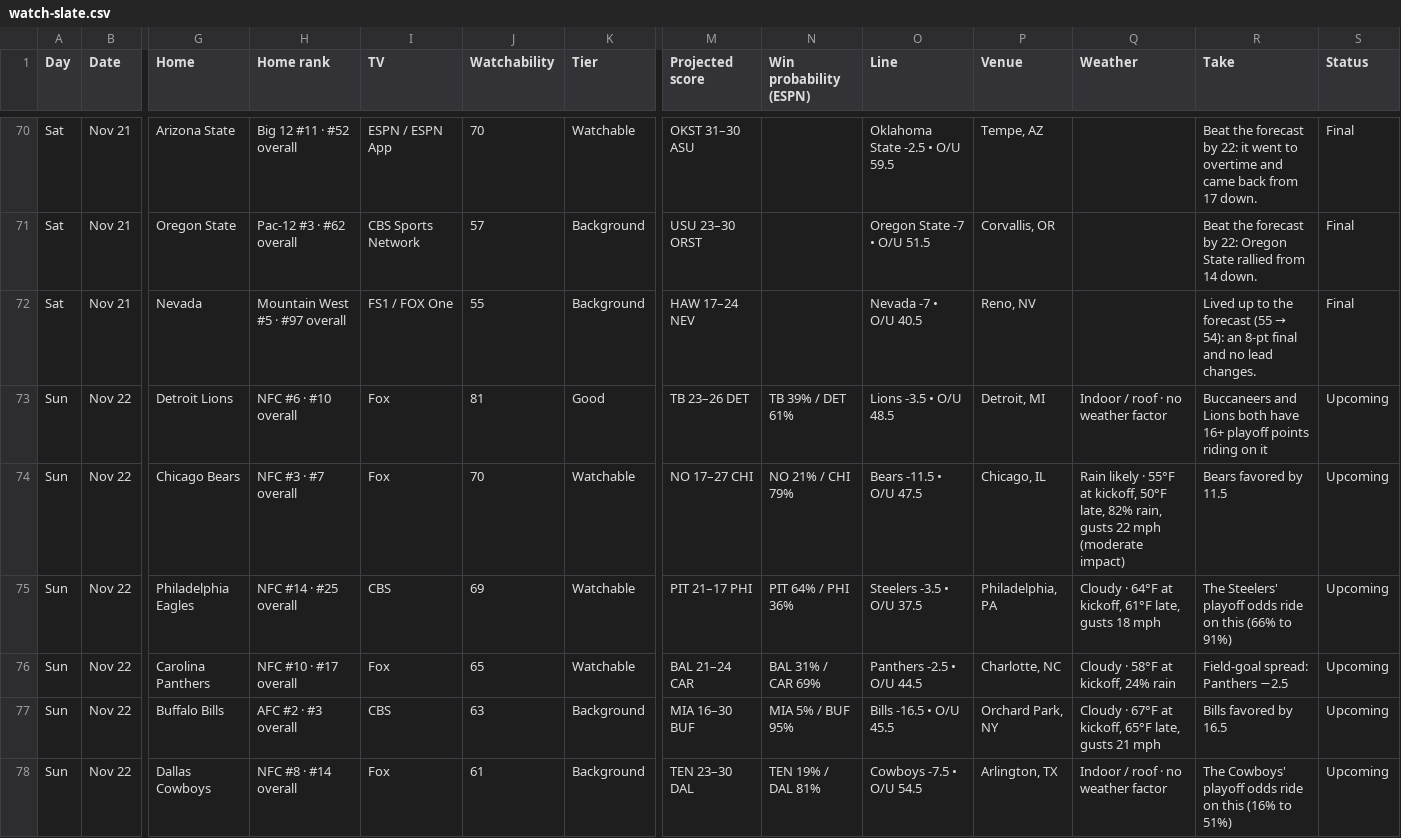
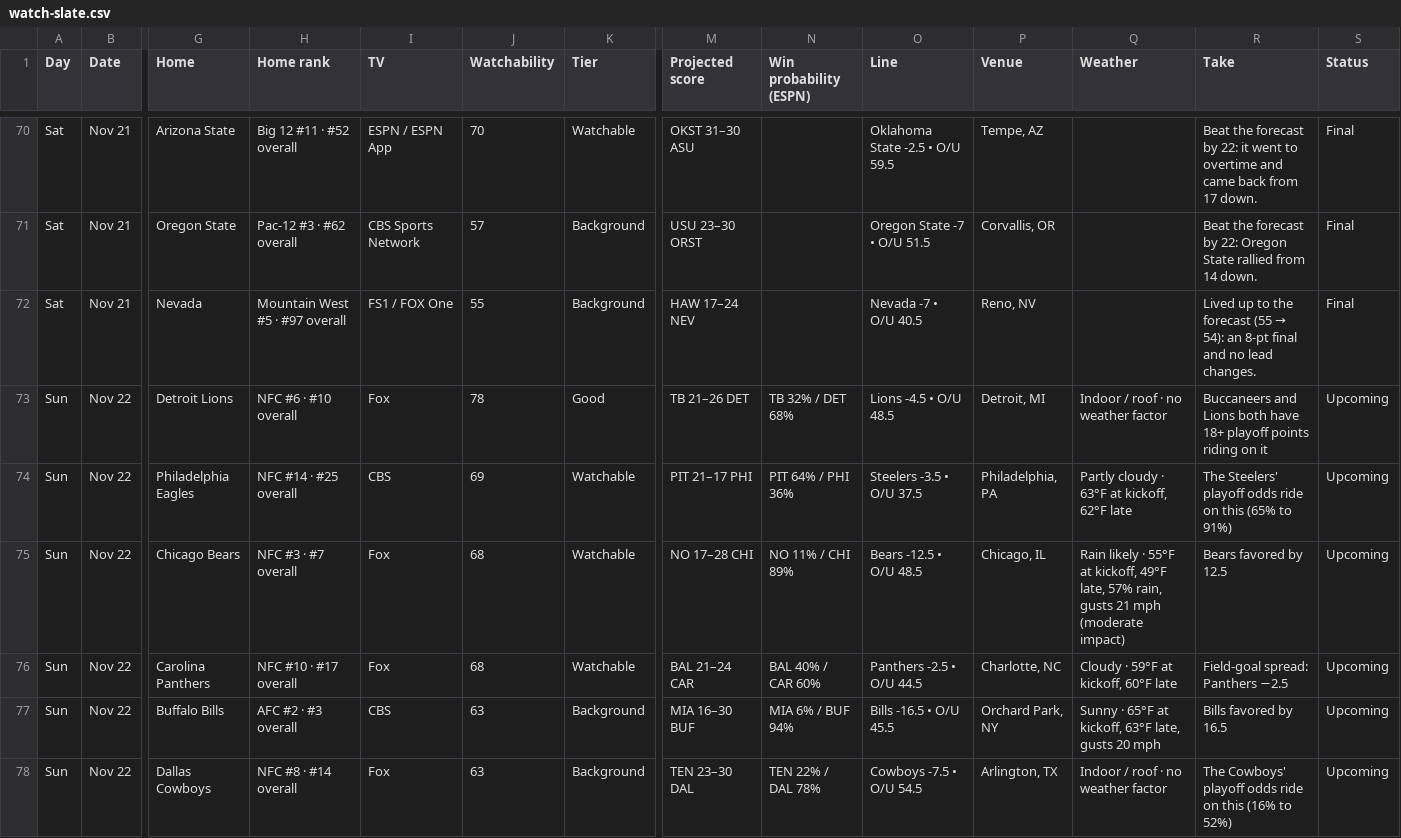
Before and after one commit to denegrijustin/football-watchability, a CSV file: public/exports/watch-slate.csv, drawn as a sheet; only a part is shown, gaps mark what is left out; removed rows and columns are numbered as before the commit, all else as after; rows hold the shown columns only; the diff covers the shown part only; the diff names each change by its address in the sheet, - before the commit and + after, or states it on an @@ line.

```diff
--- a/public/exports/watch-slate.csv
+++ b/public/exports/watch-slate.csv
-J73 (Watchability): 81
+J73 (Watchability): 78
-M73 (Projected score): TB 23–26 DET
+M73 (Projected score): TB 21–26 DET
-N73 (Win probability (ESPN)): TB 39% / DET 61%
+N73 (Win probability (ESPN)): TB 32% / DET 68%
-O73 (Line): Lions -3.5 • O/U 48.5
+O73 (Line): Lions -4.5 • O/U 48.5
-R73 (Take): …both have 16+ playoff points…
+R73 (Take): …both have 18+ playoff points…
-row 74: Sun | Nov 22 | Chicago Bears | NFC #3 · #7 overall | Fox | 70 | Watchable | NO 17–27 CHI | NO 21% / CHI 79% | Bears -11.5 • O/U 47.5 | Chicago, IL | Rain likely · 55°F at kickoff, 50°F late, 82% rain, gusts 22 mph (moderate impact) | Bears favored by 11.5 | Upcoming
-Q74 (Weather): Cloudy · 64°F at kickoff, 61°F late, gusts 18 mph
+Q74 (Weather): Partly cloudy · 63°F at kickoff, 62°F late
-R74 (Take): …on this (66% to 91%)
+R74 (Take): …on this (65% to 91%)
+row 75: Sun | Nov 22 | Chicago Bears | NFC #3 · #7 overall | Fox | 68 | Watchable | NO 17–28 CHI | NO 11% / CHI 89% | Bears -12.5 • O/U 48.5 | Chicago, IL | Rain likely · 55°F at kickoff, 49°F late, 57% rain, gusts 21 mph (moderate impact) | Bears favored by 12.5 | Upcoming
-J76 (Watchability): 65
+J76 (Watchability): 68
-N76 (Win probability (ESPN)): BAL 31% / CAR 69%
+N76 (Win probability (ESPN)): BAL 40% / CAR 60%
-Q76 (Weather): Cloudy · 58°F at kickoff, 24% rain
+Q76 (Weather): Cloudy · 59°F at kickoff, 60°F late
-N77 (Win probability (ESPN)): MIA 5% / BUF 95%
+N77 (Win probability (ESPN)): MIA 6% / BUF 94%
-Q77 (Weather): Cloudy · 67°F at kickoff, 65°F late, gusts 21 mph
+Q77 (Weather): Sunny · 65°F at kickoff, 63°F late, gusts 20 mph
-J78 (Watchability): 61
+J78 (Watchability): 63
-N78 (Win probability (ESPN)): TEN 19% / DAL 81%
+N78 (Win probability (ESPN)): TEN 22% / DAL 78%
-R78 (Take): …(16% to 51%)
+R78 (Take): …(16% to 52%)
```
Also changed, not shown: 8 edited cells elsewhere in this file, 15 other files.
